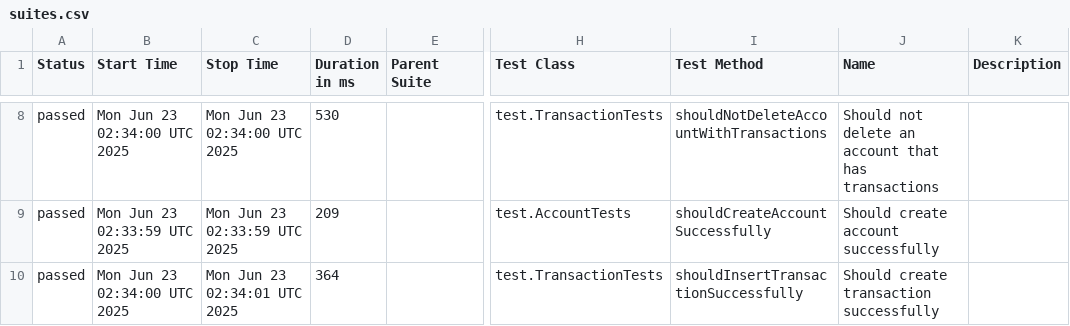
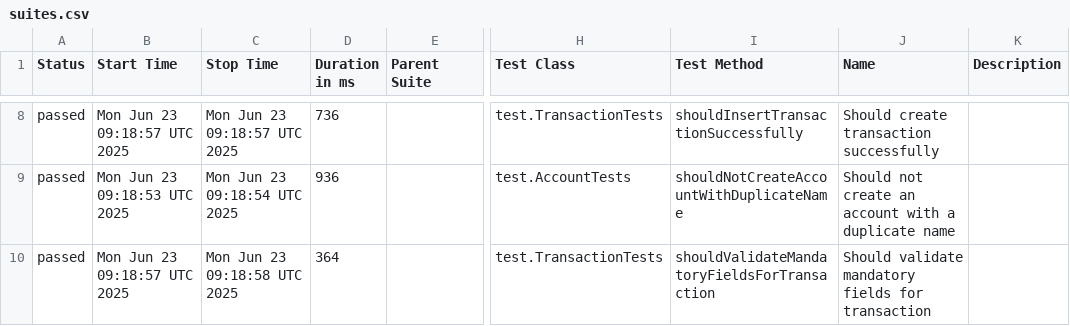
Before and after one commit to JosinaldoGJunior/java-automation-api, a CSV file: data/suites.csv, drawn as a sheet; only a part is shown, gaps mark what is left out; the diff covers the shown part only; the diff names each change by its address in the sheet, - before the commit and + after, or states it on an @@ line.

```diff
--- a/data/suites.csv
+++ b/data/suites.csv
-B8 (Start Time): Mon Jun 23 02:34:00 UTC 2025
+B8 (Start Time): Mon Jun 23 09:18:57 UTC 2025
-C8 (Stop Time): Mon Jun 23 02:34:00 UTC 2025
+C8 (Stop Time): Mon Jun 23 09:18:57 UTC 2025
-D8 (Duration in ms): 530
+D8 (Duration in ms): 736
-I8 (Test Method): shouldNotDeleteAccountWithTransactions
+I8 (Test Method): shouldInsertTransactionSuccessfully
-J8 (Name): Should not delete an account that has transactions
+J8 (Name): Should create transaction successfully
-B9 (Start Time): Mon Jun 23 02:33:59 UTC 2025
+B9 (Start Time): Mon Jun 23 09:18:53 UTC 2025
-C9 (Stop Time): Mon Jun 23 02:33:59 UTC 2025
+C9 (Stop Time): Mon Jun 23 09:18:54 UTC 2025
-D9 (Duration in ms): 209
+D9 (Duration in ms): 936
-I9 (Test Method): shouldCreateAccountSuccessfully
+I9 (Test Method): shouldNotCreateAccountWithDuplicateName
-J9 (Name): Should create account successfully
+J9 (Name): Should not create an account with a duplicate name
-B10 (Start Time): Mon Jun 23 02:34:00 UTC 2025
+B10 (Start Time): Mon Jun 23 09:18:57 UTC 2025
-C10 (Stop Time): Mon Jun 23 02:34:01 UTC 2025
+C10 (Stop Time): Mon Jun 23 09:18:58 UTC 2025
-I10 (Test Method): shouldInsertTransactionSuccessfully
+I10 (Test Method): shouldValidateMandatoryFieldsForTransaction
-J10 (Name): Should create transaction successfully
+J10 (Name): Should validate mandatory fields for transaction
```
Also changed, not shown: 1 added row, 1 removed row and 26 edited cells elsewhere in this file, 31 other files.
